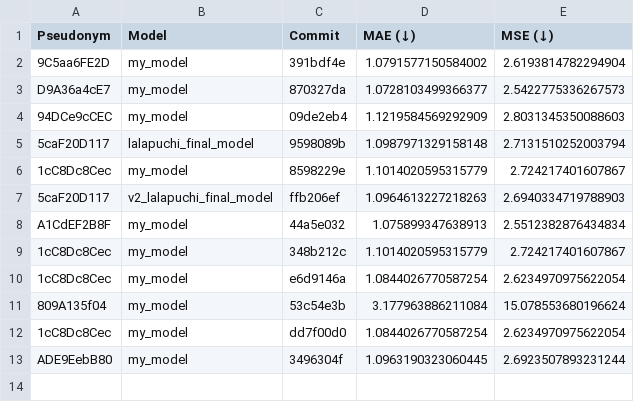
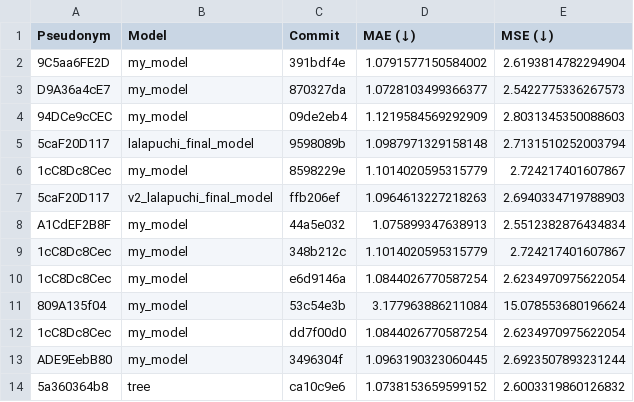
Before and after one commit to cs349s26/leaderboard-hw2, a CSV file: results.csv, drawn as a sheet.

```diff
--- a/results.csv
+++ b/results.csv
@@ -13 +13,2 @@ A1CdEF2B8F,my_model,44a5e032,1.075899347638913,2.5512382876434834
 ADE9EebB80,my_model,3496304f,1.0963190323060445,2.6923507893231244
+5a360364b8,tree,ca10c9e6,1.0738153659599152,2.6003319860126832
```
Also changed, not shown: 1 other file.
